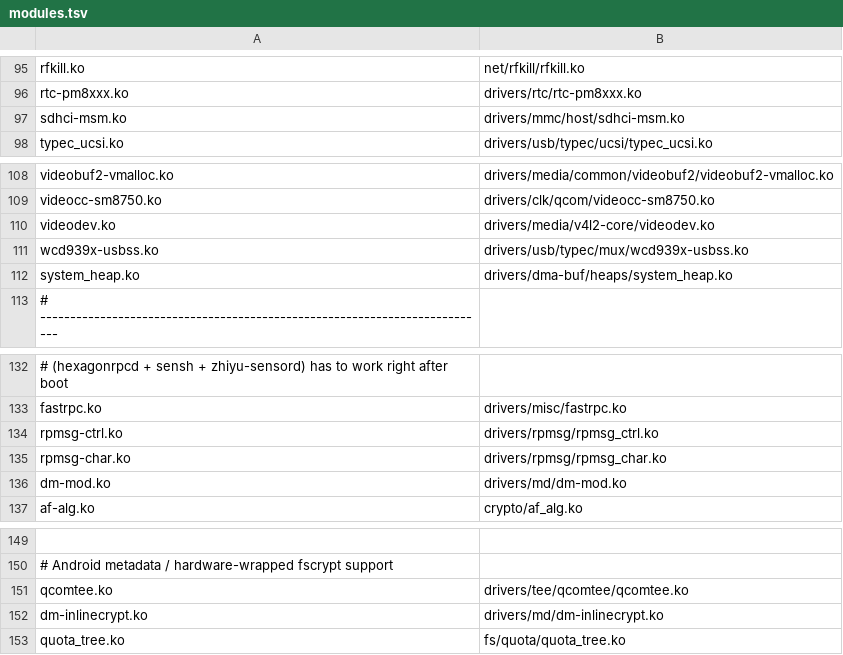
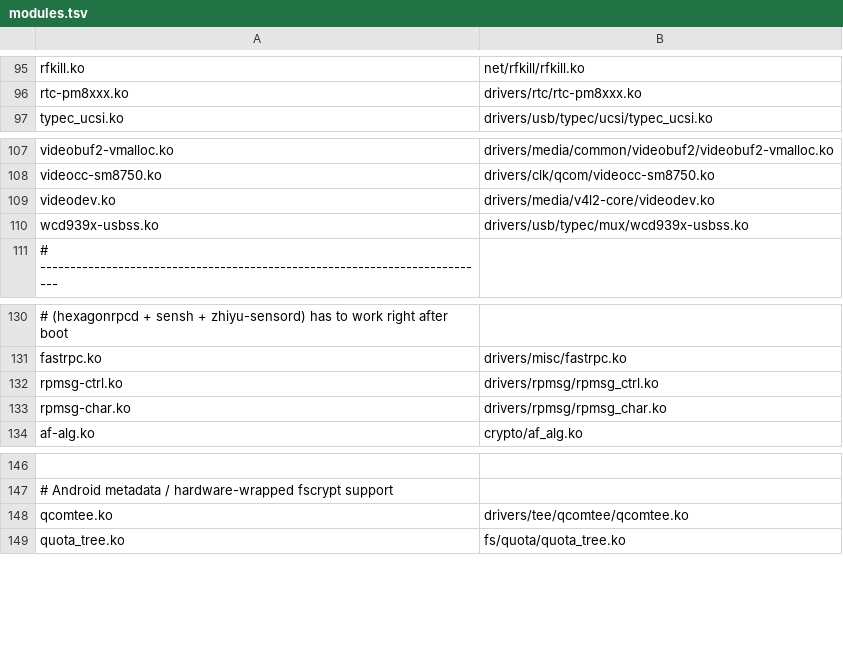
Before and after one commit to PickaxeHit/linux-zhiyu, a TSV file: initramfs-src/modules.tsv, drawn as a sheet; only a part is shown, gaps mark what is left out; the diff names each change by its address in the sheet, - before the commit and + after, or states it on an @@ line.

Commit message:
config: lean device config, matching modules, DP dts and the SM8750 audio fix
configs/linux-7.3-zhiyu.config: rebuilt from the zy baseline instead of the
Arch one, so only the SM8750 platform and the peripherals this tablet has are
enabled, while the external capability (USB device classes, filesystems, HID,
netfilter, USB DVB, Waydroid binder/PSI) is kept.  1057 modules instead of
3931; VA=48, HZ=1000, CMA=256.

Boot-path modules are now built in (dm-crypt/dm-inlinecrypt, dmabuf CMA and
system heaps, sdhci-msm) so mounting the encrypted userdata no longer depends
on the initramfs module list.

initramfs-src/modules.tsv: 138 entries; the five modules that became built-in
are dropped, everything else (Wi-Fi/MHI, ADSP, PMIC, display, audio, BT) stays
because the Bluetooth address is programmed from the ramdisk.

initramfs-src/fs/init: wait up to 3 s for the sound card before switch_root.
q6apm fetches the topology asynchronously and the request used to land just
after switch_root emptied the initramfs, so the load failed with -ENOENT and
the card never registered.

dts: the DisplayPort controller is enabled.

kernel-source: bump for 'ASoC: qcom: select SND_SOC_QCOM_SDW for SM8750',
which the lean config needs because no other machine driver pulls the helper
in any more.

```diff
--- a/initramfs-src/modules.tsv
+++ b/initramfs-src/modules.tsv
-row 97: sdhci-msm.ko | drivers/mmc/host/sdhci-msm.ko
-row 112: system_heap.ko | drivers/dma-buf/heaps/system_heap.ko
-row 136: dm-mod.ko | drivers/md/dm-mod.ko
-row 152: dm-inlinecrypt.ko | drivers/md/dm-inlinecrypt.ko
```
Also changed, not shown: 4 other files.
